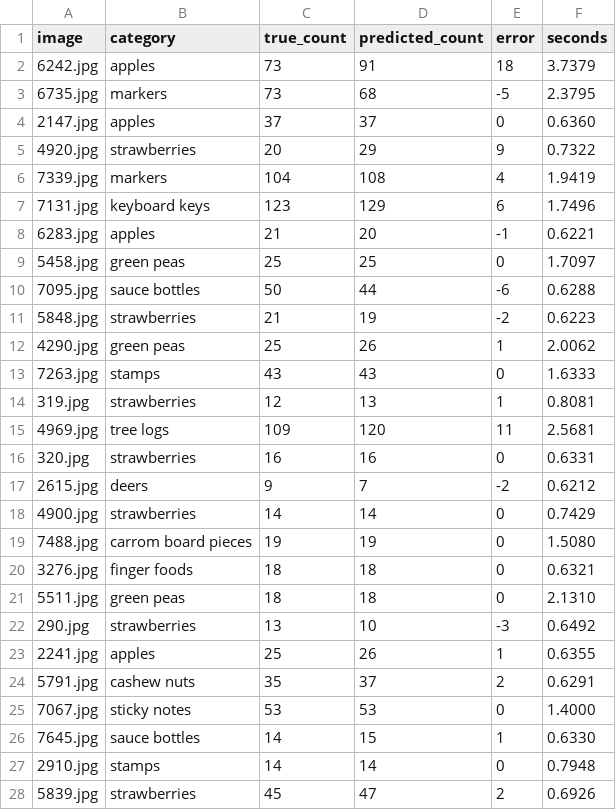
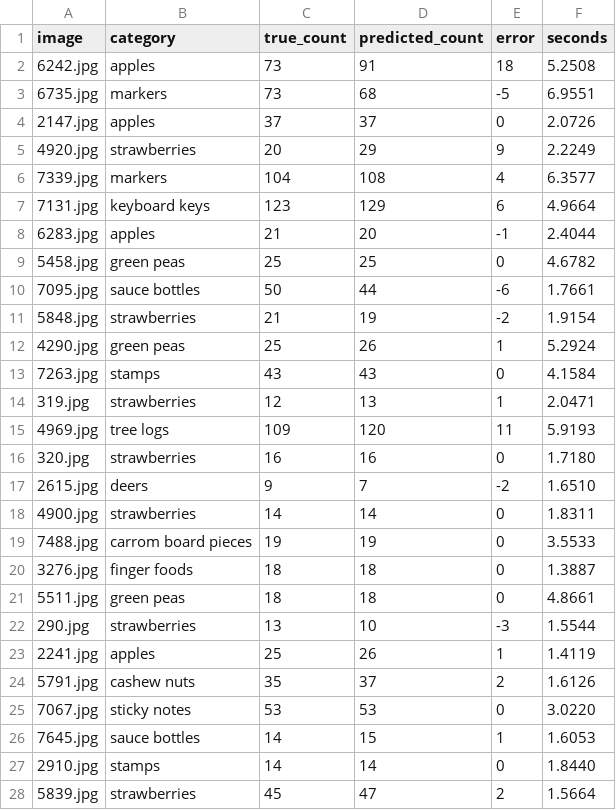
Before and after one commit to EiSiMo/howmany, a CSV file: model/results/fsc147-3-exemplar.csv, drawn as a sheet; only a part is shown; the diff covers the shown part only.

```diff
--- a/model/results/fsc147-3-exemplar.csv
+++ b/model/results/fsc147-3-exemplar.csv
@@ -1,28 +1,28 @@
 image,category,true_count,predicted_count,error,seconds
-6242.jpg,apples,73,91,18,3.7379
-6735.jpg,markers,73,68,-5,2.3795
-2147.jpg,apples,37,37,0,0.6360
-4920.jpg,strawberries,20,29,9,0.7322
-7339.jpg,markers,104,108,4,1.9419
-7131.jpg,keyboard keys,123,129,6,1.7496
-6283.jpg,apples,21,20,-1,0.6221
-5458.jpg,green peas,25,25,0,1.7097
-7095.jpg,sauce bottles,50,44,-6,0.6288
-5848.jpg,strawberries,21,19,-2,0.6223
-4290.jpg,green peas,25,26,1,2.0062
-7263.jpg,stamps,43,43,0,1.6333
-319.jpg,strawberries,12,13,1,0.8081
-4969.jpg,tree logs,109,120,11,2.5681
-320.jpg,strawberries,16,16,0,0.6331
-2615.jpg,deers,9,7,-2,0.6212
-4900.jpg,strawberries,14,14,0,0.7429
-7488.jpg,carrom board pieces,19,19,0,1.5080
-3276.jpg,finger foods,18,18,0,0.6321
-5511.jpg,green peas,18,18,0,2.1310
-290.jpg,strawberries,13,10,-3,0.6492
-2241.jpg,apples,25,26,1,0.6355
-5791.jpg,cashew nuts,35,37,2,0.6291
-7067.jpg,sticky notes,53,53,0,1.4000
-7645.jpg,sauce bottles,14,15,1,0.6330
-2910.jpg,stamps,14,14,0,0.7948
-5839.jpg,strawberries,45,47,2,0.6926
+6242.jpg,apples,73,91,18,5.2508
+6735.jpg,markers,73,68,-5,6.9551
+2147.jpg,apples,37,37,0,2.0726
+4920.jpg,strawberries,20,29,9,2.2249
+7339.jpg,markers,104,108,4,6.3577
+7131.jpg,keyboard keys,123,129,6,4.9664
+6283.jpg,apples,21,20,-1,2.4044
+5458.jpg,green peas,25,25,0,4.6782
+7095.jpg,sauce bottles,50,44,-6,1.7661
+5848.jpg,strawberries,21,19,-2,1.9154
+4290.jpg,green peas,25,26,1,5.2924
+7263.jpg,stamps,43,43,0,4.1584
+319.jpg,strawberries,12,13,1,2.0471
+4969.jpg,tree logs,109,120,11,5.9193
+320.jpg,strawberries,16,16,0,1.7180
+2615.jpg,deers,9,7,-2,1.6510
+4900.jpg,strawberries,14,14,0,1.8311
+7488.jpg,carrom board pieces,19,19,0,3.5533
+3276.jpg,finger foods,18,18,0,1.3887
+5511.jpg,green peas,18,18,0,4.8661
+290.jpg,strawberries,13,10,-3,1.5544
+2241.jpg,apples,25,26,1,1.4119
+5791.jpg,cashew nuts,35,37,2,1.6126
+7067.jpg,sticky notes,53,53,0,3.0220
+7645.jpg,sauce bottles,14,15,1,1.6053
+2910.jpg,stamps,14,14,0,1.8440
+5839.jpg,strawberries,45,47,2,1.5664
```
Also changed, not shown: 73 edited cells elsewhere in this file, model/results/fsc147-1-exemplar.csv, 7 other files.
